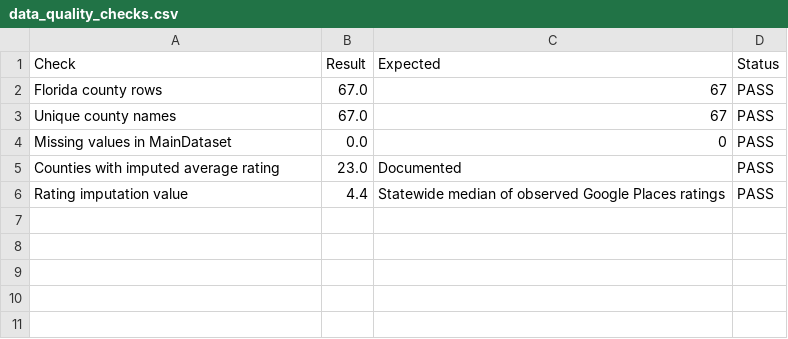
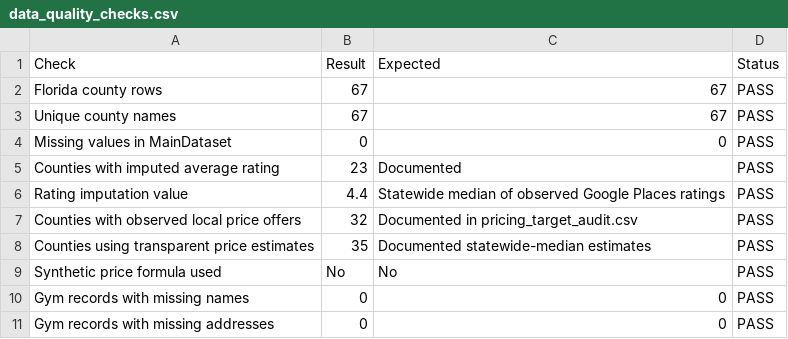
Before and after one commit to c85/ISM6642, a CSV file: HW Week 1 and 2/outputs/data_quality_checks.csv, drawn as a sheet.

```diff
--- a/HW Week 1 and 2/outputs/data_quality_checks.csv
+++ b/HW Week 1 and 2/outputs/data_quality_checks.csv
@@ -1,6 +1,11 @@
 Check,Result,Expected,Status
-Florida county rows,67.0,67,PASS
-Unique county names,67.0,67,PASS
-Missing values in MainDataset,0.0,0,PASS
-Counties with imputed average rating,23.0,Documented,PASS
+Florida county rows,67,67,PASS
+Unique county names,67,67,PASS
+Missing values in MainDataset,0,0,PASS
+Counties with imputed average rating,23,Documented,PASS
 Rating imputation value,4.4,Statewide median of observed Google Places ratings,PASS
+Counties with observed local price offers,32,Documented in pricing_target_audit.csv,PASS
+Counties using transparent price estimates,35,Documented statewide-median estimates,PASS
+Synthetic price formula used,No,No,PASS
+Gym records with missing names,0,0,PASS
+Gym records with missing addresses,0,0,PASS
```
Also changed, not shown: HW Week 1 and 2/data/data_sources.csv, HW Week 1 and 2/data/gym_locations.csv, 43 other files.
